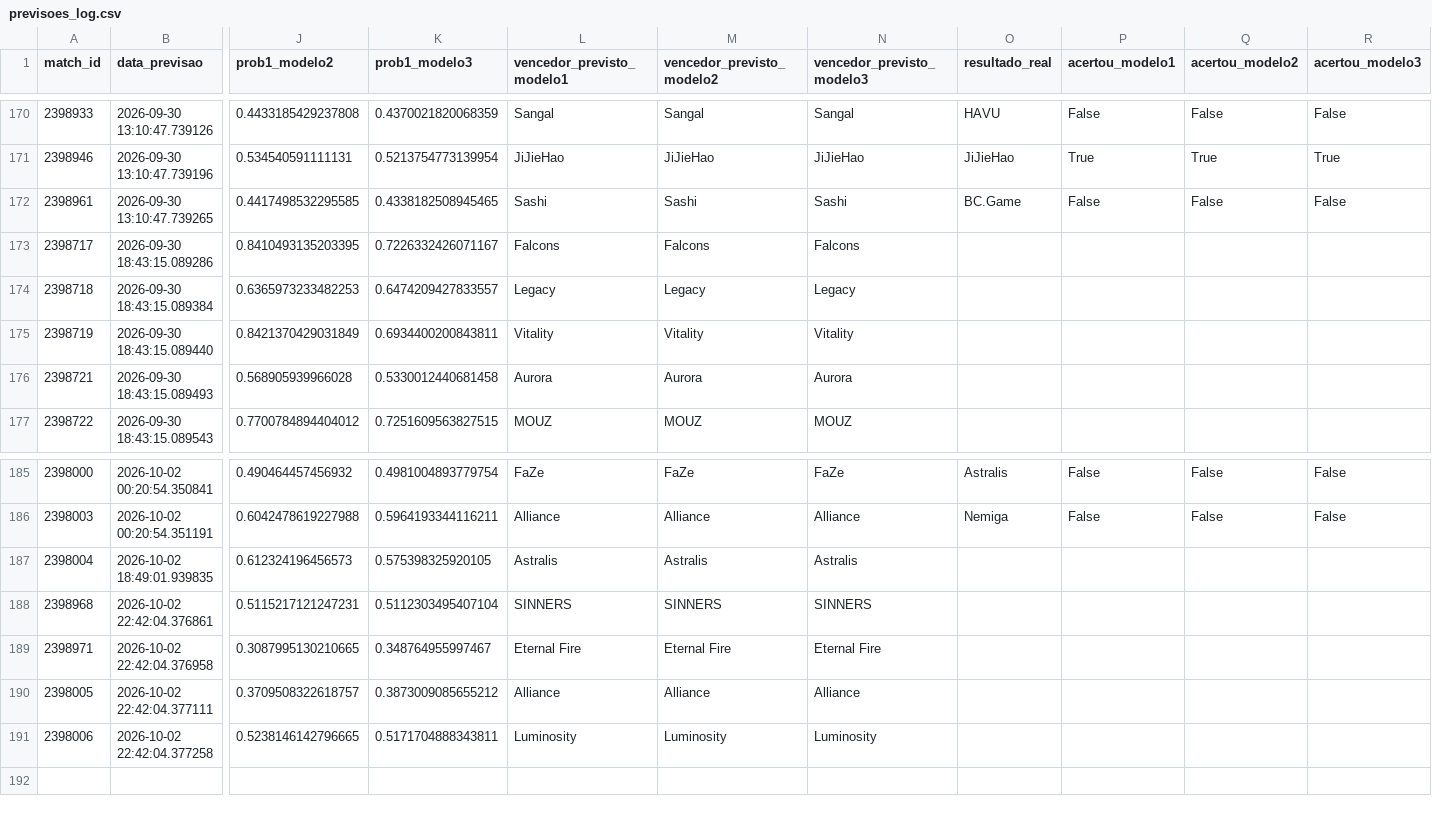
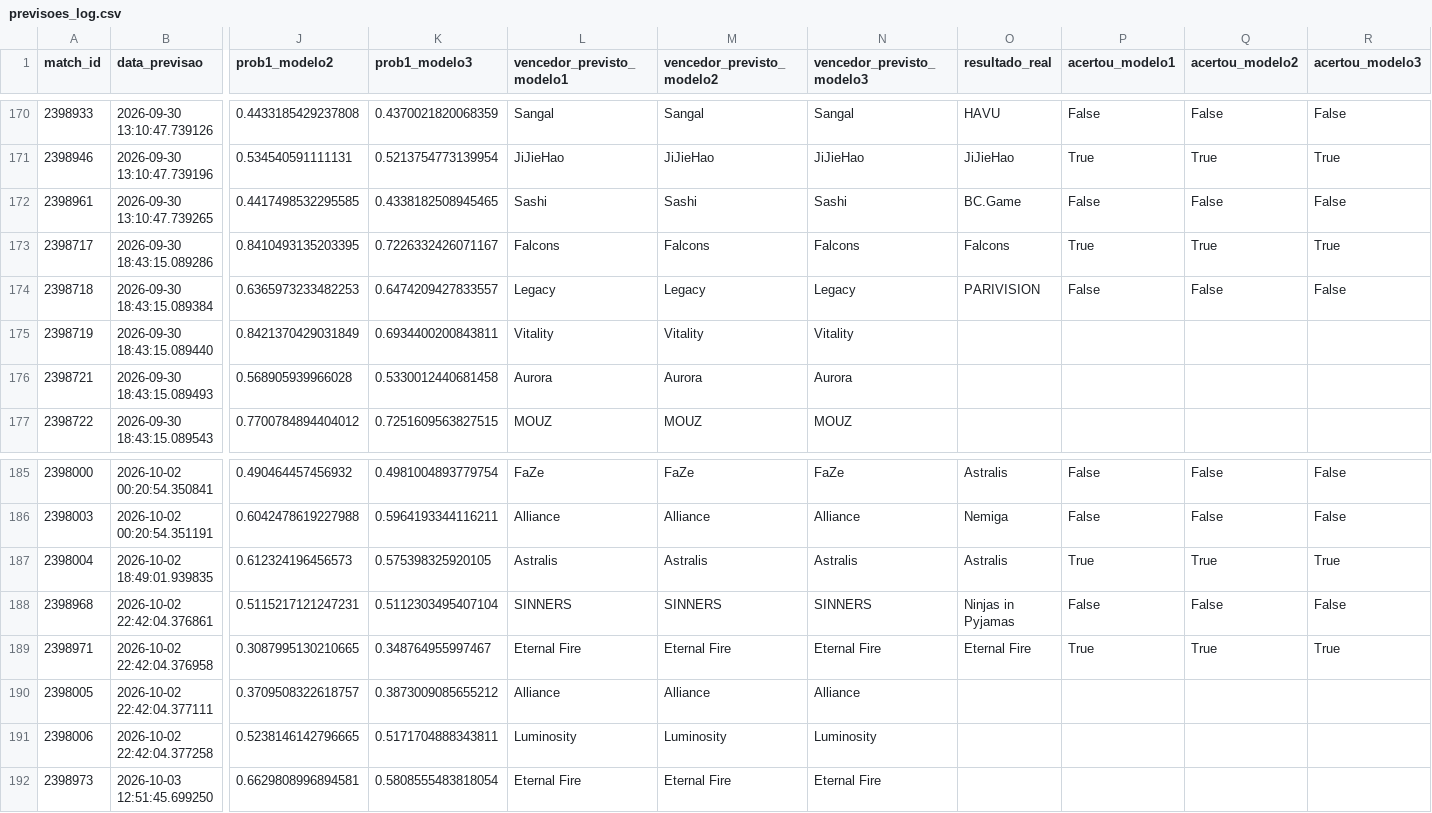
Before and after one commit to ppxdpp17/CS2-Predictor, a CSV file: data/previsoes_log.csv, drawn as a sheet; only a part is shown, gaps mark what is left out; rows hold the shown columns only; the diff names each change by its address in the sheet, - before the commit and + after, or states it on an @@ line.

```diff
--- a/data/previsoes_log.csv
+++ b/data/previsoes_log.csv
-O173 (resultado_real): (empty)
+O173 (resultado_real): Falcons
-P173 (acertou_modelo1): (empty)
+P173 (acertou_modelo1): True
-Q173 (acertou_modelo2): (empty)
+Q173 (acertou_modelo2): True
-R173 (acertou_modelo3): (empty)
+R173 (acertou_modelo3): True
-O174 (resultado_real): (empty)
+O174 (resultado_real): PARIVISION
-P174 (acertou_modelo1): (empty)
+P174 (acertou_modelo1): False
-Q174 (acertou_modelo2): (empty)
+Q174 (acertou_modelo2): False
-R174 (acertou_modelo3): (empty)
+R174 (acertou_modelo3): False
-O187 (resultado_real): (empty)
+O187 (resultado_real): Astralis
-P187 (acertou_modelo1): (empty)
+P187 (acertou_modelo1): True
-Q187 (acertou_modelo2): (empty)
+Q187 (acertou_modelo2): True
-R187 (acertou_modelo3): (empty)
+R187 (acertou_modelo3): True
-O188 (resultado_real): (empty)
+O188 (resultado_real): Ninjas in Pyjamas
-P188 (acertou_modelo1): (empty)
+P188 (acertou_modelo1): False
-Q188 (acertou_modelo2): (empty)
+Q188 (acertou_modelo2): False
-R188 (acertou_modelo3): (empty)
+R188 (acertou_modelo3): False
-O189 (resultado_real): (empty)
+O189 (resultado_real): Eternal Fire
-P189 (acertou_modelo1): (empty)
+P189 (acertou_modelo1): True
-Q189 (acertou_modelo2): (empty)
+Q189 (acertou_modelo2): True
-R189 (acertou_modelo3): (empty)
+R189 (acertou_modelo3): True
+row 192: 2398973 | 2026-10-03 12:51:45.699250 | 0.6629808996894581 | 0.5808555483818054 | Eternal Fire | Eternal Fire | Eternal Fire
```
